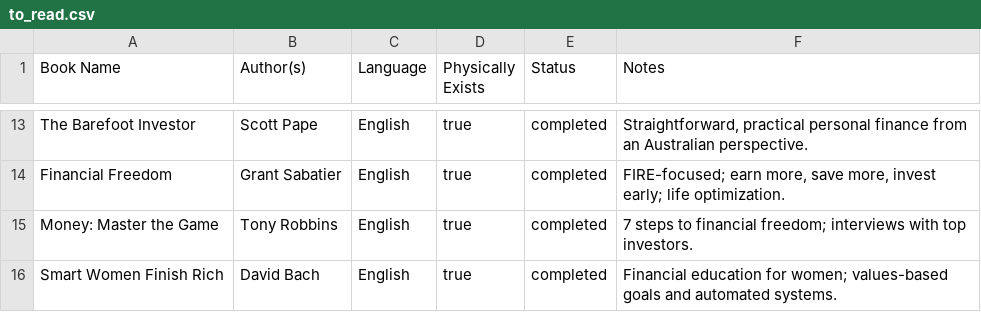
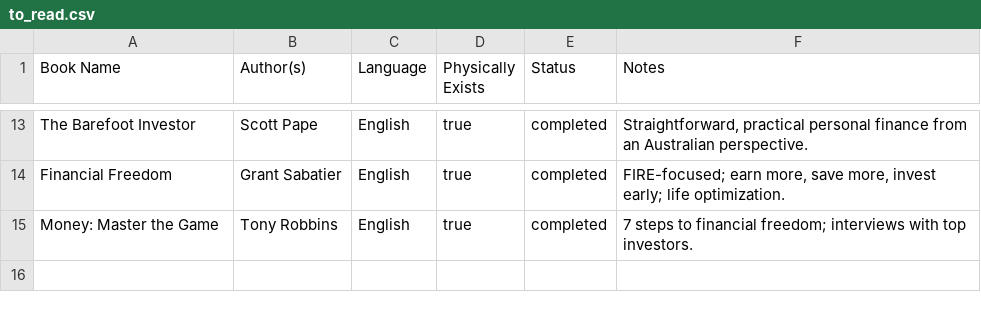
Before and after one commit to scraper-bots/works_az, a CSV file: to_read.csv, drawn as a sheet; only a part is shown, gaps mark what is left out.

Commit message:
Update to_read.csv

```diff
--- a/to_read.csv
+++ b/to_read.csv
@@ -15,2 +15 @@
 "Money: Master the Game","Tony Robbins","English","true","completed","7 steps to financial freedom; interviews with top investors."
-"Smart Women Finish Rich","David Bach","English","true","completed","Financial education for women; values-based goals and automated systems."
```
